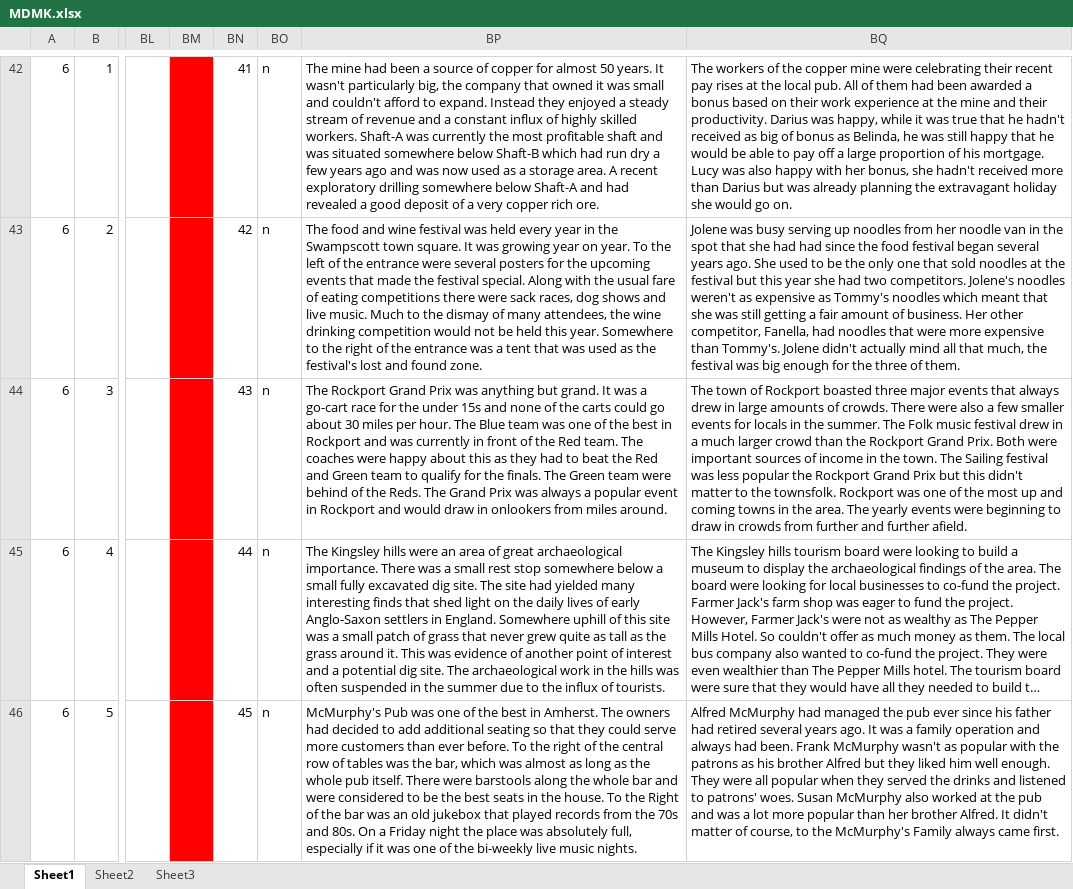
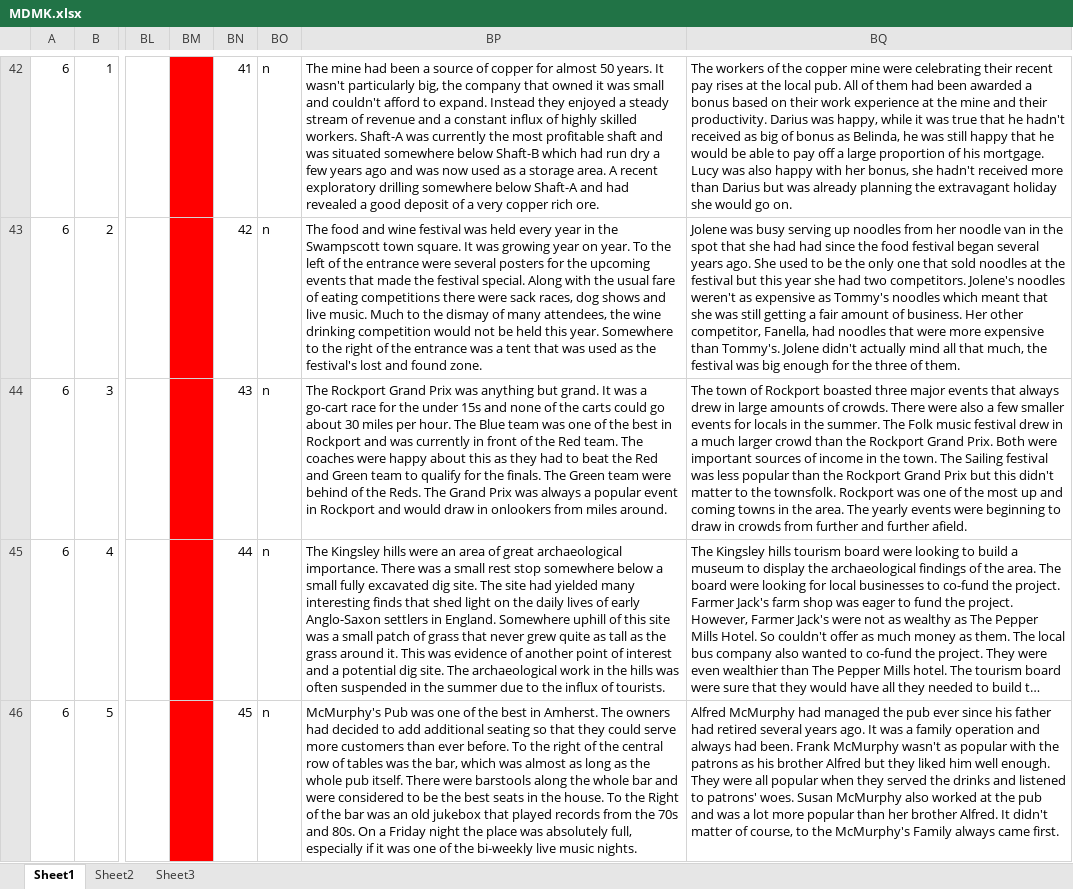
Before and after one commit to claursen1994/SocioSpacial, an Excel workbook: Stimuli/MDMK.xlsx, sheet Sheet1, drawn as a sheet; only a part is shown, gaps mark what is left out; long unchanged cells end in …; values as stored, in another font and other column widths than the file's, no borders; the diff covers the shown part only; the diff names each change by its address in the sheet, - before the commit and + after, or states it on an @@ line.

```diff
--- a/Stimuli/MDMK.xlsx (sheet Sheet1)
+++ b/Stimuli/MDMK.xlsx (sheet Sheet1)
-BQ44: …less popular the Rockport…
+BQ44: …less popular than the Rockport…
```
Also changed, not shown: 29 edited cells elsewhere in this sheet, 4 other files.
